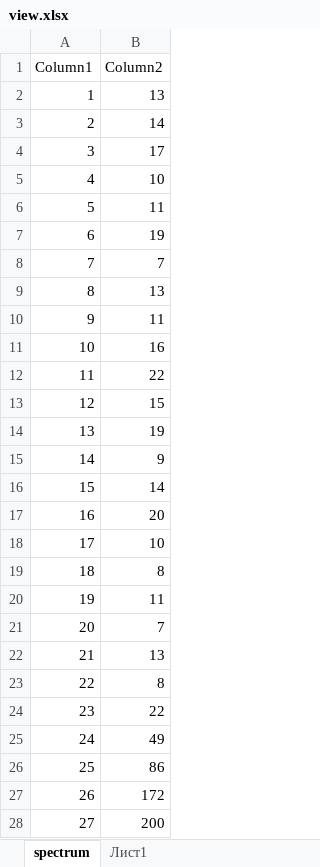
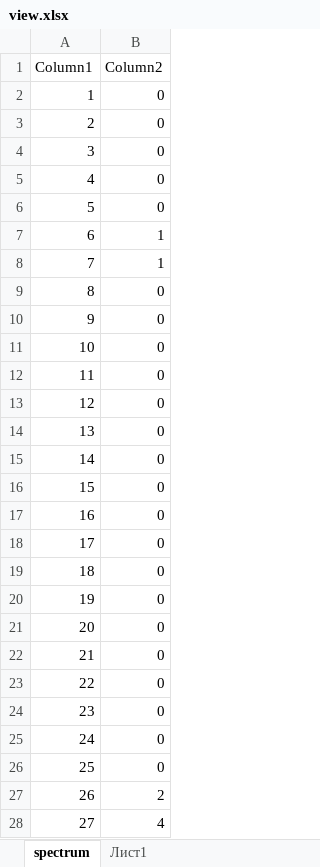
Before and after one commit to Am6er/nanopro, an Excel workbook: view.xlsx, sheet spectrum, drawn as a sheet; only a part is shown; values as stored, in another font and other column widths than the file's, no borders; charts and pictures and table styles not drawn; the diff covers the shown part only; the diff names each change by its address in the sheet, - before the commit and + after, or states it on an @@ line.

```diff
--- a/view.xlsx (sheet spectrum)
+++ b/view.xlsx (sheet spectrum)
-B2 (Column2): 13
+B2 (Column2): 0
-B3 (Column2): 14
+B3 (Column2): 0
-B4 (Column2): 17
+B4 (Column2): 0
-B5 (Column2): 10
+B5 (Column2): 0
-B6 (Column2): 11
+B6 (Column2): 0
-B7 (Column2): 19
+B7 (Column2): 1
-B8 (Column2): 7
+B8 (Column2): 1
-B9 (Column2): 13
+B9 (Column2): 0
-B10 (Column2): 11
+B10 (Column2): 0
-B11 (Column2): 16
+B11 (Column2): 0
-B12 (Column2): 22
+B12 (Column2): 0
-B13 (Column2): 15
+B13 (Column2): 0
-B14 (Column2): 19
+B14 (Column2): 0
-B15 (Column2): 9
+B15 (Column2): 0
-B16 (Column2): 14
+B16 (Column2): 0
-B17 (Column2): 20
+B17 (Column2): 0
-B18 (Column2): 10
+B18 (Column2): 0
-B19 (Column2): 8
+B19 (Column2): 0
-B20 (Column2): 11
+B20 (Column2): 0
-B21 (Column2): 7
+B21 (Column2): 0
-B22 (Column2): 13
+B22 (Column2): 0
-B23 (Column2): 8
+B23 (Column2): 0
-B24 (Column2): 22
+B24 (Column2): 0
-B25 (Column2): 49
+B25 (Column2): 0
-B26 (Column2): 86
+B26 (Column2): 0
-B27 (Column2): 172
+B27 (Column2): 2
-B28 (Column2): 200
+B28 (Column2): 4
```
Also changed, not shown: 1261 edited cells elsewhere in this sheet, charts or pictures, 2 other files.
